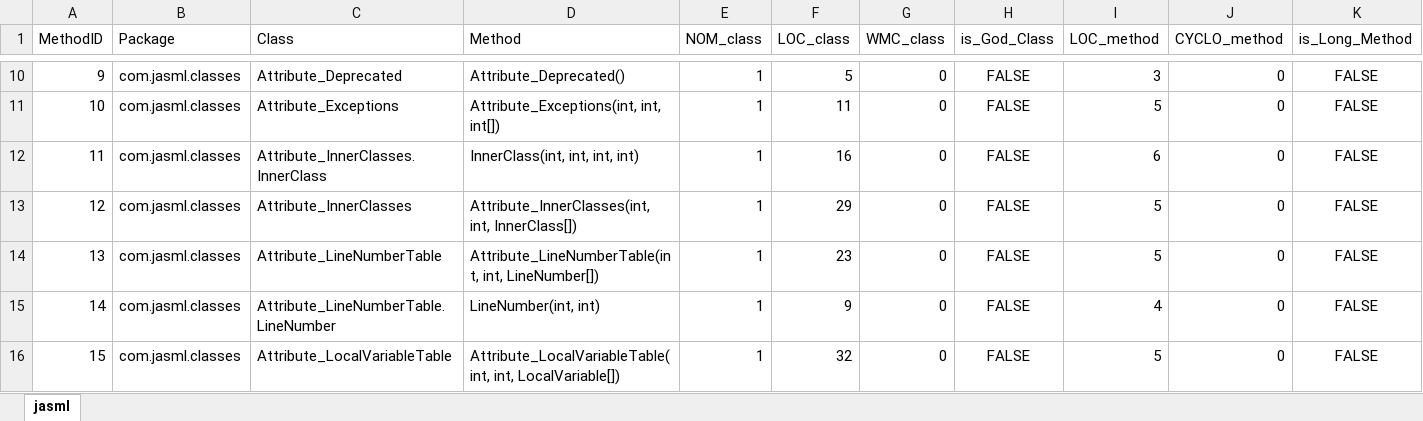
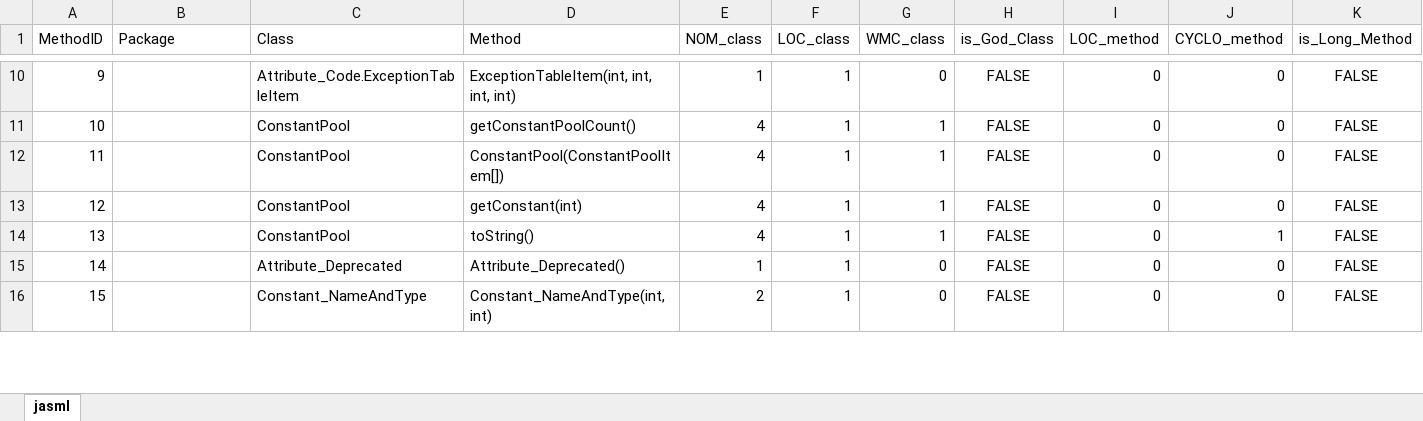
Before and after one commit to miguelchenriques/ES-2Sem-2021-Grupo2, an Excel workbook: jasml_metrics.xlsx, sheet jasml, drawn as a sheet; only a part is shown, gaps mark what is left out; values as stored, in another font and other column widths than the file's, no borders; the diff covers the shown part only; the diff names each change by its address in the sheet, - before the commit and + after, or states it on an @@ line.

```diff
--- a/jasml_metrics.xlsx (sheet jasml)
+++ b/jasml_metrics.xlsx (sheet jasml)
-B10:B16 (Package): com.jasml.classes
+B10:B16 (Package): (empty)
-C10 (Class): Attribute_Deprecated
+C10 (Class): Attribute_Code.ExceptionTableItem
-D10 (Method): Attribute_Deprecated()
+D10 (Method): ExceptionTableItem(int, int, int, int)
-F10 (LOC_class): 5
+F10 (LOC_class): 1
-I10 (LOC_method): 3
+I10 (LOC_method): 0
-C11 (Class): Attribute_Exceptions
+C11 (Class): ConstantPool
-D11 (Method): Attribute_Exceptions(int, int, int[])
+D11 (Method): getConstantPoolCount()
-E11:E14 (NOM_class): 1
+E11:E14 (NOM_class): 4
-F11 (LOC_class): 11
+F11 (LOC_class): 1
-G11:G14 (WMC_class): 0
+G11:G14 (WMC_class): 1
-I11 (LOC_method): 5
+I11 (LOC_method): 0
-C12 (Class): Attribute_InnerClasses.InnerClass
+C12 (Class): ConstantPool
-D12 (Method): InnerClass(int, int, int, int)
+D12 (Method): ConstantPool(ConstantPoolItem[])
-F12 (LOC_class): 16
+F12 (LOC_class): 1
-I12 (LOC_method): 6
+I12 (LOC_method): 0
-C13 (Class): Attribute_InnerClasses
+C13 (Class): ConstantPool
-D13 (Method): Attribute_InnerClasses(int, int, InnerClass[])
+D13 (Method): getConstant(int)
-F13 (LOC_class): 29
+F13 (LOC_class): 1
-I13:I14 (LOC_method): 5
+I13:I14 (LOC_method): 0
-C14 (Class): Attribute_LineNumberTable
+C14 (Class): ConstantPool
-D14 (Method): Attribute_LineNumberTable(int, int, LineNumber[])
+D14 (Method): toString()
-F14 (LOC_class): 23
+F14 (LOC_class): 1
-J14 (CYCLO_method): 0
+J14 (CYCLO_method): 1
-C15 (Class): Attribute_LineNumberTable.LineNumber
+C15 (Class): Attribute_Deprecated
-D15 (Method): LineNumber(int, int)
+D15 (Method): Attribute_Deprecated()
-F15 (LOC_class): 9
+F15 (LOC_class): 1
-I15 (LOC_method): 4
+I15 (LOC_method): 0
-C16 (Class): Attribute_LocalVariableTable
+C16 (Class): Constant_NameAndType
-D16 (Method): Attribute_LocalVariableTable(int, int, LocalVariable[])
+D16 (Method): Constant_NameAndType(int, int)
-E16 (NOM_class): 1
+E16 (NOM_class): 2
-F16 (LOC_class): 32
+F16 (LOC_class): 1
-I16 (LOC_method): 5
+I16 (LOC_method): 0
```
Also changed, not shown: 1748 edited cells elsewhere in this sheet, 11 other files.
